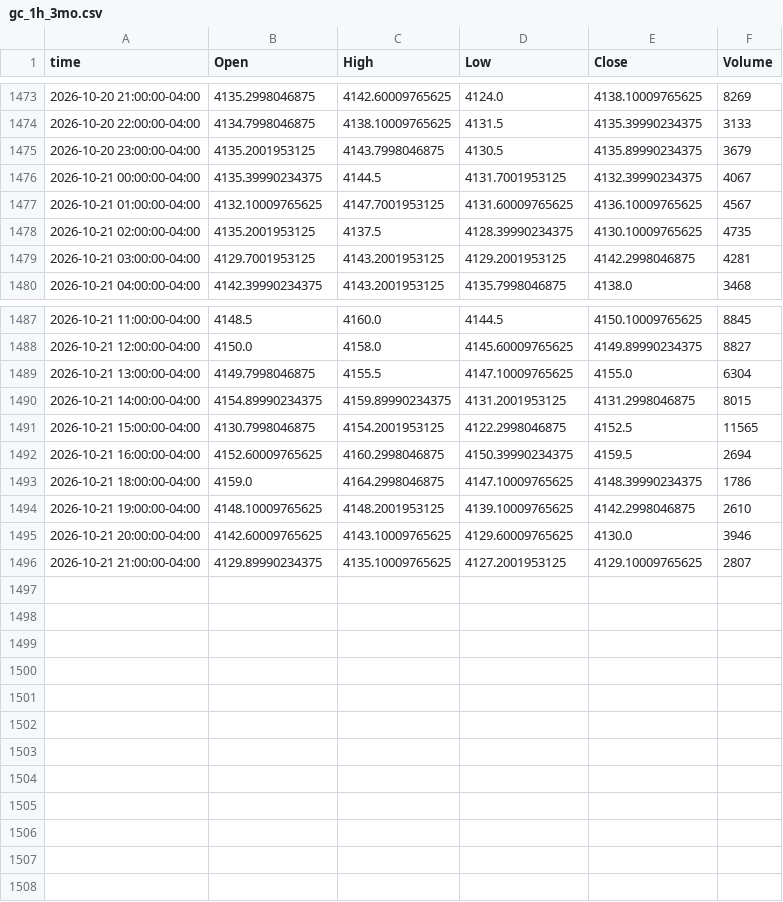
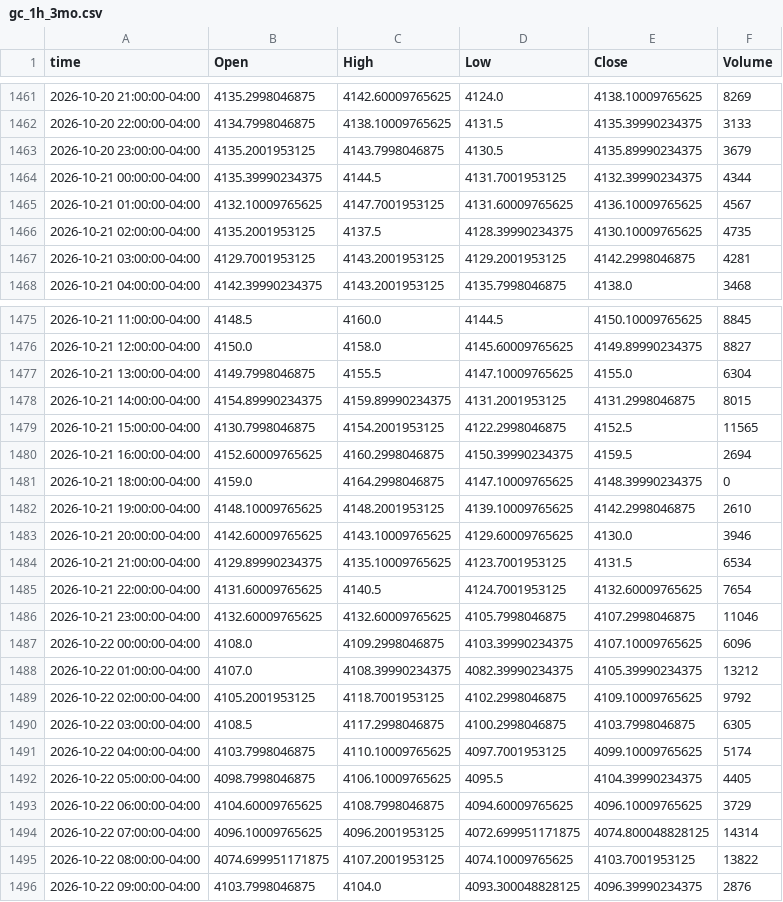
Before and after one commit to Mahmudsaqib/IamNazSakib, a CSV file: data/raw/gc_1h_3mo.csv, drawn as a sheet; only a part is shown, gaps mark what is left out; the diff covers the shown part only.

```diff
--- a/data/raw/gc_1h_3mo.csv
+++ b/data/raw/gc_1h_3mo.csv
@@ -1475,3 +1463,3 @@ time,Open,High,Low,Close,Volume
 2026-10-20 23:00:00-04:00,4135.2001953125,4143.7998046875,4130.5,4135.89990234375,3679
-2026-10-21 00:00:00-04:00,4135.39990234375,4144.5,4131.7001953125,4132.39990234375,4067
+2026-10-21 00:00:00-04:00,4135.39990234375,4144.5,4131.7001953125,4132.39990234375,4344
 2026-10-21 01:00:00-04:00,4132.10009765625,4147.7001953125,4131.60009765625,4136.10009765625,4567
@@ -1492,5 +1480,17 @@ time,Open,High,Low,Close,Volume
 2026-10-21 16:00:00-04:00,4152.60009765625,4160.2998046875,4150.39990234375,4159.5,2694
-2026-10-21 18:00:00-04:00,4159.0,4164.2998046875,4147.10009765625,4148.39990234375,1786
+2026-10-21 18:00:00-04:00,4159.0,4164.2998046875,4147.10009765625,4148.39990234375,0
 2026-10-21 19:00:00-04:00,4148.10009765625,4148.2001953125,4139.10009765625,4142.2998046875,2610
 2026-10-21 20:00:00-04:00,4142.60009765625,4143.10009765625,4129.60009765625,4130.0,3946
-2026-10-21 21:00:00-04:00,4129.89990234375,4135.10009765625,4127.2001953125,4129.10009765625,2807
+2026-10-21 21:00:00-04:00,4129.89990234375,4135.10009765625,4123.7001953125,4131.5,6534
+2026-10-21 22:00:00-04:00,4131.60009765625,4140.5,4124.7001953125,4132.60009765625,7654
+2026-10-21 23:00:00-04:00,4132.60009765625,4132.60009765625,4105.7998046875,4107.2998046875,11046
+2026-10-22 00:00:00-04:00,4108.0,4109.2998046875,4103.39990234375,4107.10009765625,6096
+2026-10-22 01:00:00-04:00,4107.0,4108.39990234375,4082.39990234375,4105.39990234375,13212
+2026-10-22 02:00:00-04:00,4105.2001953125,4118.7001953125,4102.2998046875,4109.10009765625,9792
+2026-10-22 03:00:00-04:00,4108.5,4117.2998046875,4100.2998046875,4103.7998046875,6305
+2026-10-22 04:00:00-04:00,4103.7998046875,4110.10009765625,4097.7001953125,4099.10009765625,5174
+2026-10-22 05:00:00-04:00,4098.7998046875,4106.10009765625,4095.5,4104.39990234375,4405
+2026-10-22 06:00:00-04:00,4104.60009765625,4108.7998046875,4094.60009765625,4096.10009765625,3729
+2026-10-22 07:00:00-04:00,4096.10009765625,4096.2001953125,4072.699951171875,4074.800048828125,14314
+2026-10-22 08:00:00-04:00,4074.699951171875,4107.2001953125,4074.10009765625,4103.7001953125,13822
+2026-10-22 09:00:00-04:00,4103.7998046875,4104.0,4093.300048828125,4096.39990234375,2876
```
Also changed, not shown: 12 removed rows and 1 edited cell elsewhere in this file, data/raw/gc_15m_1mo.csv, data/raw/gc_5m_5d.csv, 17 other files.
